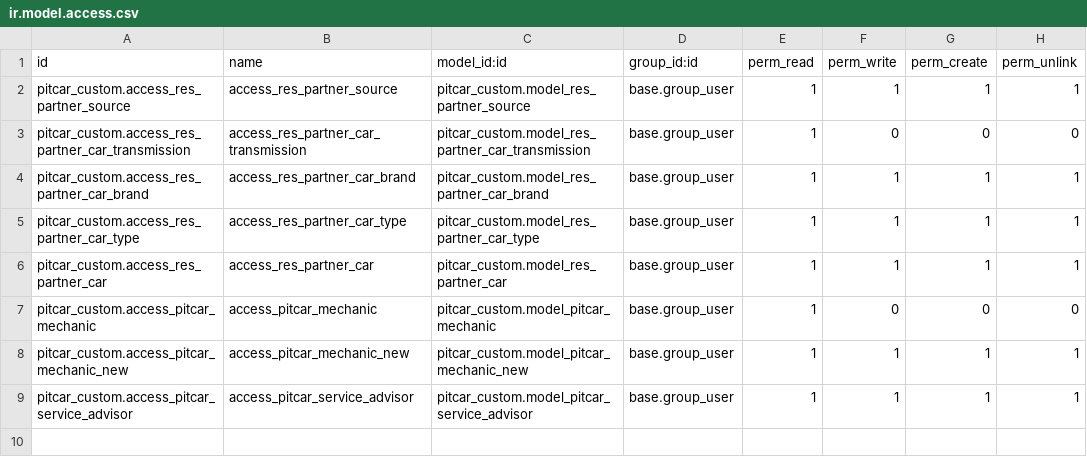
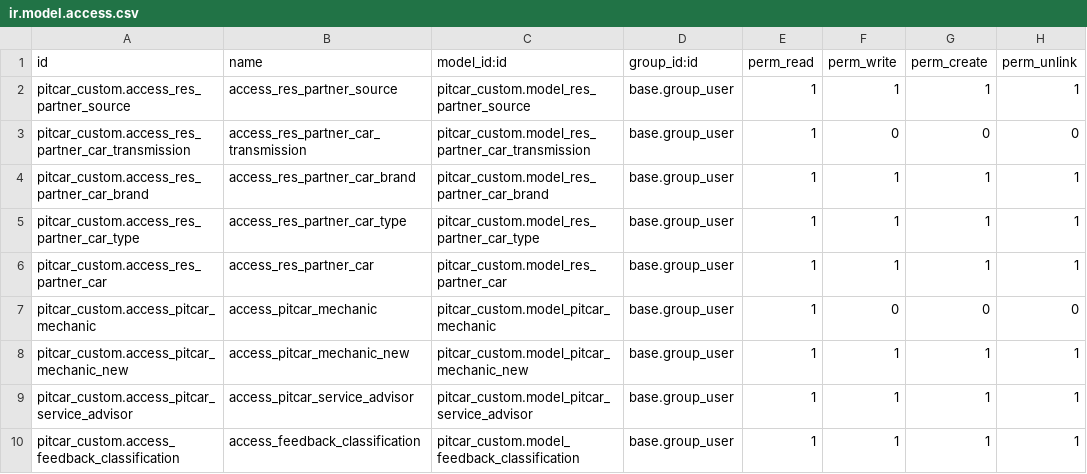
Before and after one commit to teddinata/odoo-pitcar, a CSV file: pitcar_custom/security/ir.model.access.csv, drawn as a sheet; the diff names each change by its address in the sheet, - before the commit and + after, or states it on an @@ line.

```diff
--- a/pitcar_custom/security/ir.model.access.csv
+++ b/pitcar_custom/security/ir.model.access.csv
+row 10: pitcar_custom.access_feedback_classification | access_feedback_classification | pitcar_custom.model_feedback_classification | base.group_user | 1 | 1 | 1 | 1
```
Also changed, not shown: 6 other files.
